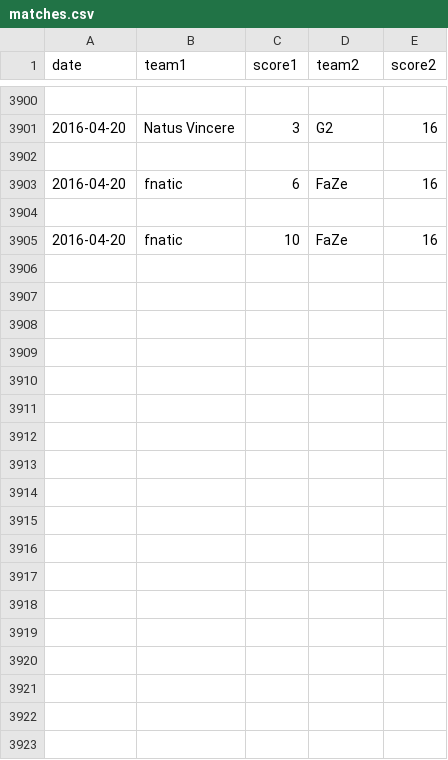
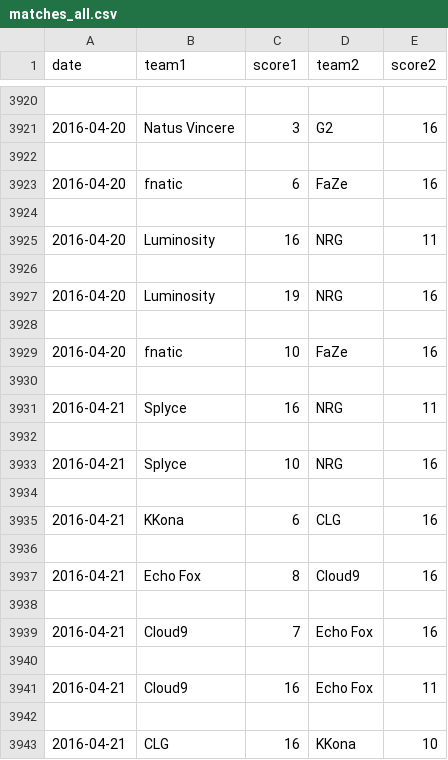
Before and after one commit to Yogeshkad/bot, a CSV file: data/matches/matches_all.csv (was data/matches.csv), drawn as a sheet; only a part is shown, gaps mark what is left out; the diff covers the shown part only; the diff names each change by its address in the sheet, - before the commit and + after, or states it on an @@ line.

```diff
--- a/data/matches.csv
+++ b/data/matches/matches_all.csv
+row 3925: 2016-04-20 | Luminosity | 16 | NRG | 11
+row 3926: (empty)
+row 3927: 2016-04-20 | Luminosity | 19 | NRG | 16
+row 3928: (empty)
+row 3930: (empty)
+row 3931: 2016-04-21 | Splyce | 16 | NRG | 11
+row 3932: (empty)
+row 3933: 2016-04-21 | Splyce | 10 | NRG | 16
+row 3934: (empty)
+row 3935: 2016-04-21 | KKona | 6 | CLG | 16
+row 3936: (empty)
+row 3937: 2016-04-21 | Echo Fox | 8 | Cloud9 | 16
+row 3938: (empty)
+row 3939: 2016-04-21 | Cloud9 | 7 | Echo Fox | 16
+row 3940: (empty)
+row 3941: 2016-04-21 | Cloud9 | 16 | Echo Fox | 11
+row 3942: (empty)
+row 3943: 2016-04-21 | CLG | 16 | KKona | 10
```
Also changed, not shown: 58 added rows elsewhere in this file, 35 other files.
